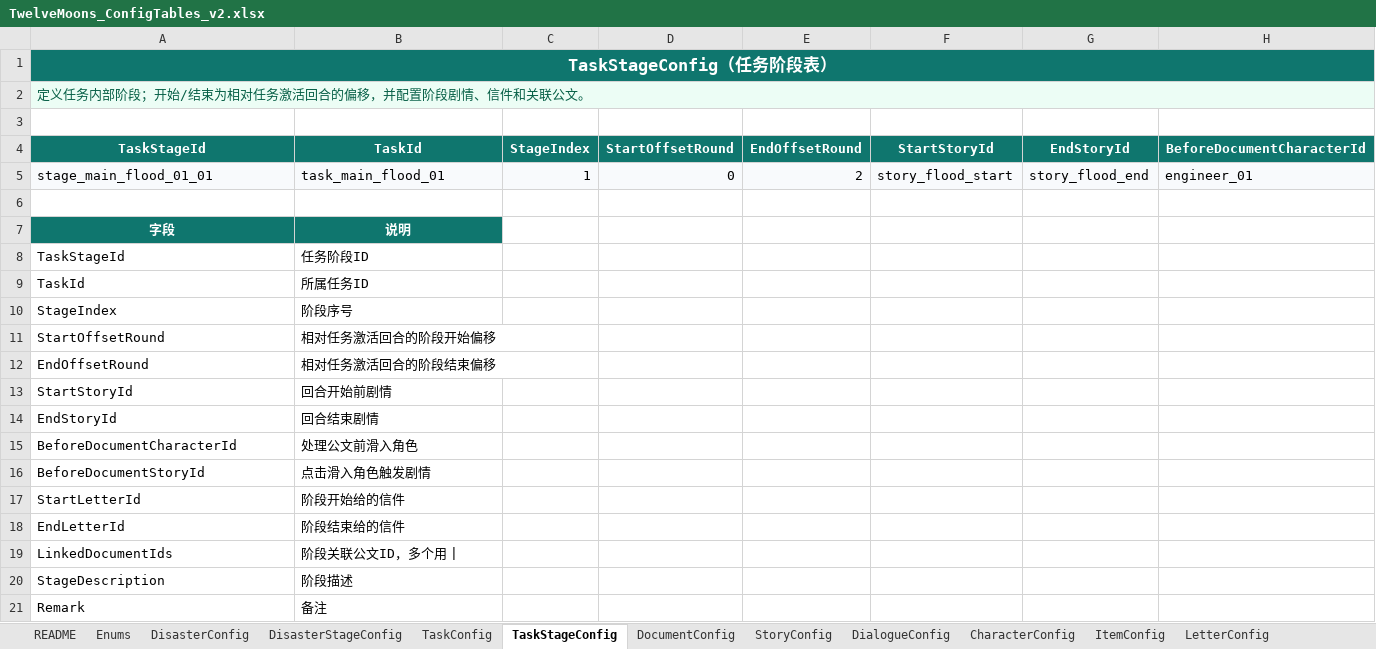
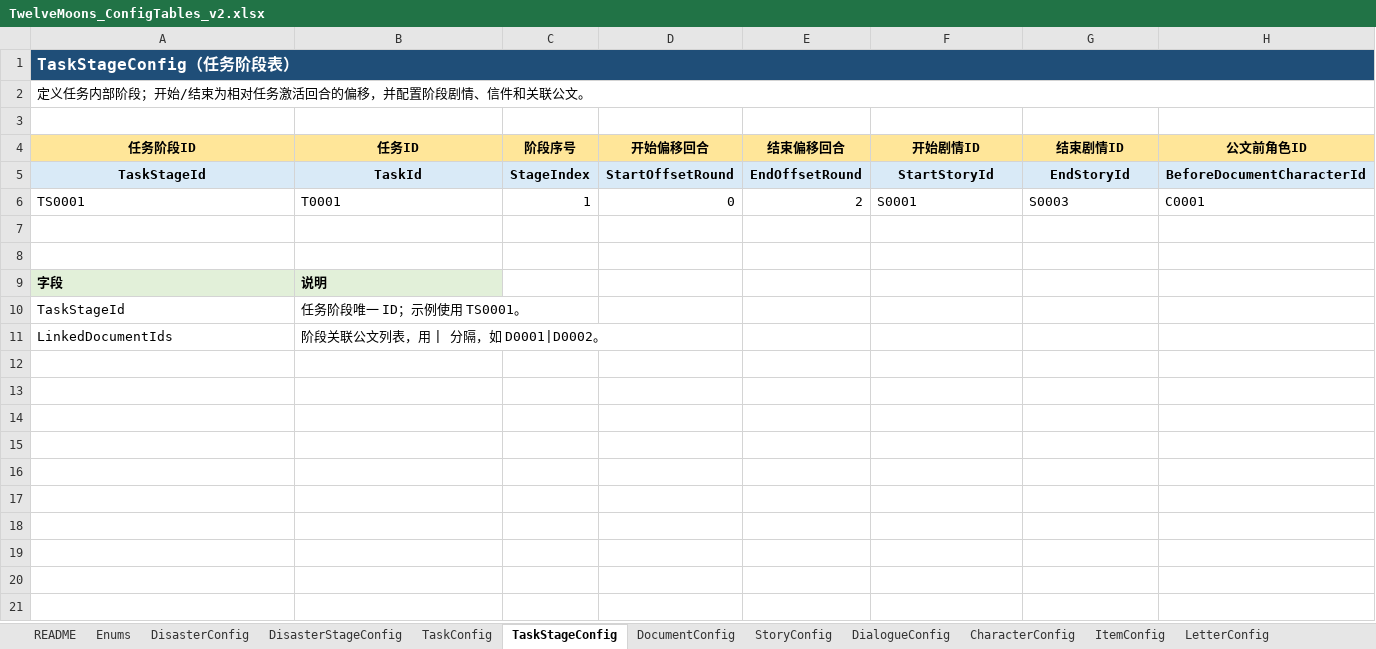
Before and after one commit to notsjj/12moons, an Excel workbook: config_templates/TwelveMoons_ConfigTables_v2.xlsx, sheet TaskStageConfig, drawn as a sheet; only a part is shown; values as stored, in another font and other column widths than the file's, no borders; removed rows and columns are numbered as before the commit, all else as after; rows hold the shown columns only; the diff covers the shown part only; the diff names each change by its address in the sheet, - before the commit and + after, or states it on an @@ line.

```diff
--- a/config_templates/TwelveMoons_ConfigTables_v2.xlsx (sheet TaskStageConfig)
+++ b/config_templates/TwelveMoons_ConfigTables_v2.xlsx (sheet TaskStageConfig)
@@ A1 alignment: center → left, fill: #0F766E → #1F4E78, text size: smaller @@
@@ A2 fill: #ECFDF5 → none, text colour: #065F46 → black @@
+row 4: 任务阶段ID | 任务ID | 阶段序号 | 开始偏移回合 | 结束偏移回合 | 开始剧情ID | 结束剧情ID | 公文前角色ID
@@ A5:H5 fill: #0F766E → #D9EAF7, text colour: #FFFFFF → black @@
+row 6: TS0001 | T0001 | 1 | 0 | 2 | S0001 | S0003 | C0001
-row 7: stage_main_flood_01_01 | task_main_flood_01 | 1 | 0 | 2 | story_flood_start | story_flood_end | engineer_01
+row 7: (empty)
-A7:H7 fill: #F8FAFC
+A7:H7 fill: none
@@ A9:B9 text colour: #FFFFFF → black, fill: #0F766E → #E2F0D9, alignment: center → left @@
-B10: 任务阶段ID
+B10: 任务阶段唯一 ID；示例使用 TS0001。
-row 9: TaskId | 所属任务ID
-row 10: StageIndex | 阶段序号
-row 11: StartOffsetRound | 相对任务激活回合的阶段开始偏移
-row 12: EndOffsetRound | 相对任务激活回合的阶段结束偏移
-row 13: StartStoryId | 回合开始前剧情
-row 14: EndStoryId | 回合结束剧情
-row 15: BeforeDocumentCharacterId | 处理公文前滑入角色
-row 16: BeforeDocumentStoryId | 点击滑入角色触发剧情
-row 17: StartLetterId | 阶段开始给的信件
-row 18: EndLetterId | 阶段结束给的信件
-B11: 阶段关联公文ID，多个用 |
+B11: 阶段关联公文列表，用 | 分隔，如 D0001|D0002。
-row 20: StageDescription | 阶段描述
-row 21: Remark | 备注
```
Also changed, not shown: cell formats elsewhere in this sheet, sheet DocumentConfig, sheet DialogueConfig, sheet README, sheet Dialogue_story_001, sheet SideEventConfig, sheet StoryConfig, 10 more sheets.
